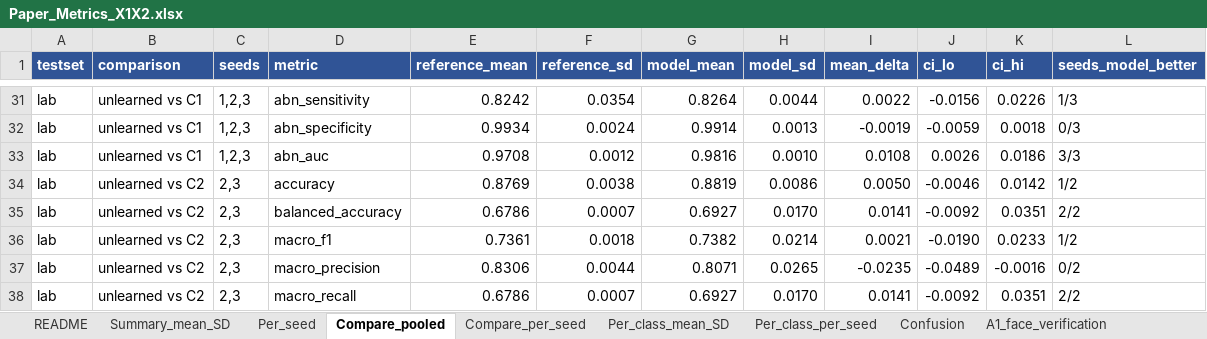
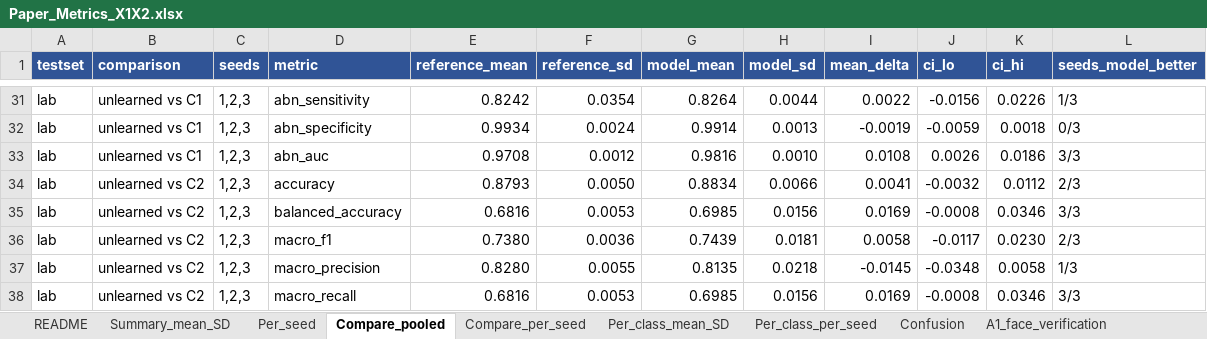
Before and after one commit to Peckkie/Machine-Unlearning-USAI-CCA-2026, an Excel workbook: experiments/Paper_Metrics_X1X2.xlsx, sheet Compare_pooled, drawn as a sheet; only a part is shown, gaps mark what is left out; values as stored, in another font and other column widths than the file's, no borders; removed rows and columns are numbered as before the commit, all else as after; the diff covers the shown part only; the diff names each change by its address in the sheet, - before the commit and + after, or states it on an @@ line.

```diff
--- a/experiments/Paper_Metrics_X1X2.xlsx (sheet Compare_pooled)
+++ b/experiments/Paper_Metrics_X1X2.xlsx (sheet Compare_pooled)
-C34 (seeds): 2,3
+C34 (seeds): 1,2,3
-E34 (reference_mean): 0.8769
+E34 (reference_mean): 0.8793
-F34 (reference_sd): 0.0038
+F34 (reference_sd): 0.0050
-G34 (model_mean): 0.8819
+G34 (model_mean): 0.8834
-H34 (model_sd): 0.0086
+H34 (model_sd): 0.0066
-I34 (mean_delta): 0.0050
+I34 (mean_delta): 0.0041
-J34 (ci_lo): -0.0046
+J34 (ci_lo): -0.0032
-K34 (ci_hi): 0.0142
+K34 (ci_hi): 0.0112
-L34 (seeds_model_better): 1/2
+L34 (seeds_model_better): 2/3
-row 35: lab | unlearned vs C2 | 2,3 | balanced_accuracy | 0.6786 | 0.0007 | 0.6927 | 0.0170 | 0.0141 | -0.0092 | 0.0351 | 2/2
+row 35: lab | unlearned vs C2 | 1,2,3 | balanced_accuracy | 0.6816 | 0.0053 | 0.6985 | 0.0156 | 0.0169 | -0.0008 | 0.0346 | 3/3
-C36 (seeds): 2,3
+C36 (seeds): 1,2,3
-E36 (reference_mean): 0.7361
+E36 (reference_mean): 0.7380
-F36 (reference_sd): 0.0018
+F36 (reference_sd): 0.0036
-G36 (model_mean): 0.7382
+G36 (model_mean): 0.7439
-H36 (model_sd): 0.0214
+H36 (model_sd): 0.0181
-I36 (mean_delta): 0.0021
+I36 (mean_delta): 0.0058
-J36 (ci_lo): -0.0190
+J36 (ci_lo): -0.0117
-K36 (ci_hi): 0.0233
+K36 (ci_hi): 0.0230
-L36 (seeds_model_better): 1/2
+L36 (seeds_model_better): 2/3
-row 37: lab | unlearned vs C2 | 2,3 | macro_precision | 0.8306 | 0.0044 | 0.8071 | 0.0265 | -0.0235 | -0.0489 | -0.0016 | 0/2
-row 38: lab | unlearned vs C2 | 2,3 | macro_recall | 0.6786 | 0.0007 | 0.6927 | 0.0170 | 0.0141 | -0.0092 | 0.0351 | 2/2
+row 37: lab | unlearned vs C2 | 1,2,3 | macro_precision | 0.8280 | 0.0055 | 0.8135 | 0.0218 | -0.0145 | -0.0348 | 0.0058 | 1/3
+row 38: lab | unlearned vs C2 | 1,2,3 | macro_recall | 0.6816 | 0.0053 | 0.6985 | 0.0156 | 0.0169 | -0.0008 | 0.0346 | 3/3
```
Also changed, not shown: 9 added rows, 9 removed rows and 158 edited cells elsewhere in this sheet, sheet Confusion, sheet Per_class_mean_SD, sheet Per_class_per_seed, sheet Compare_per_seed, sheet Per_seed, sheet Summary_mean_SD, 1 more sheet.
